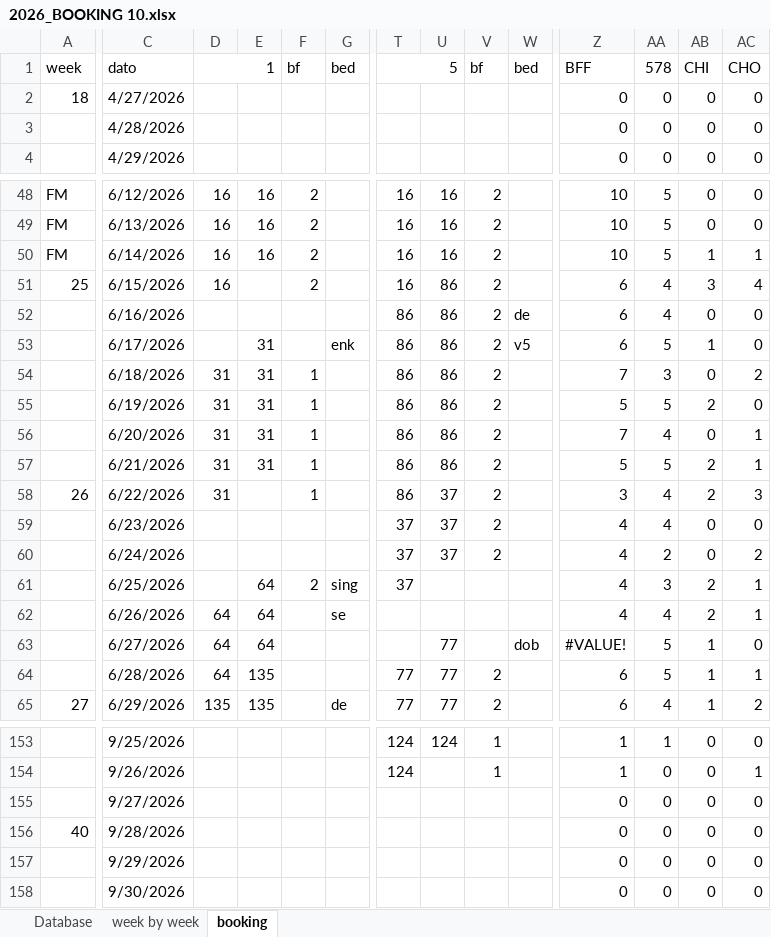
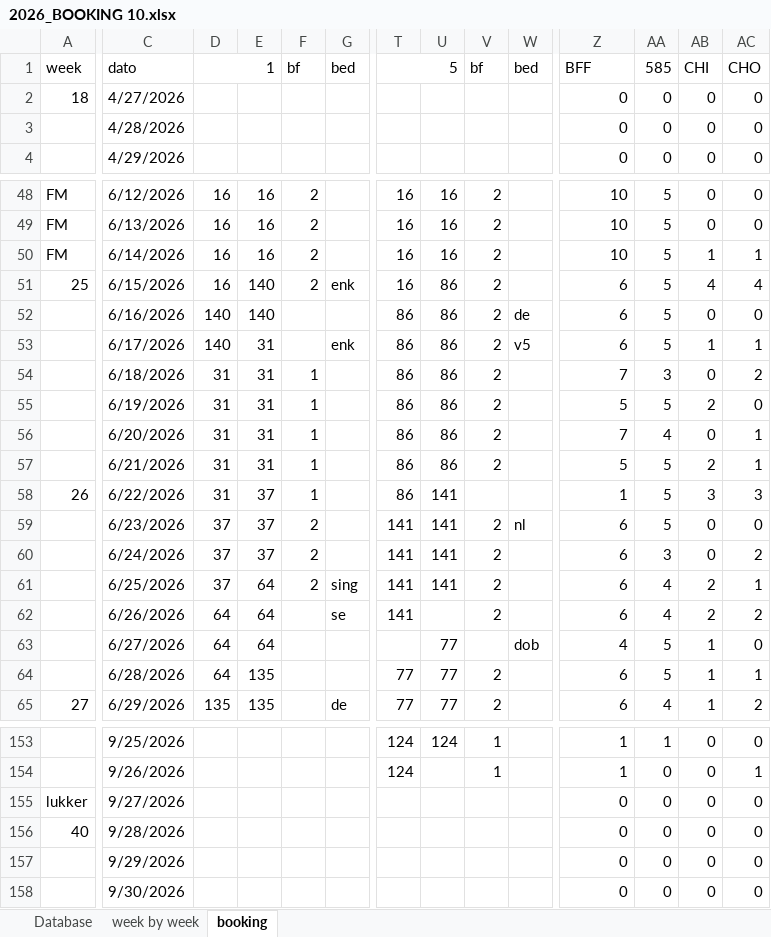
Before and after one commit to Hammerknuden/HK-portal-20, an Excel workbook: data/2026_BOOKING 10.xlsx, sheet booking, drawn as a sheet; only a part is shown, gaps mark what is left out; values as stored, in another font and other column widths than the file's, no cell formats; the diff covers the shown part only; the diff names each change by its address in the sheet, - before the commit and + after, or states it on an @@ line.

Commit message:
excel update

```diff
--- a/data/2026_BOOKING 10.xlsx (sheet booking)
+++ b/data/2026_BOOKING 10.xlsx (sheet booking)
-AA1: 578
+AA1: 585
-E51:E52: (empty)
+E51:E52: 140
-G51: (empty)
+G51: enk
-AA51:AA52: 4
+AA51:AA52: 5
-AB51: 3
+AB51: 4
-D52:D53: (empty)
+D52:D53: 140
-AC53: 0
+AC53: 1
-E58:E60: (empty)
+E58:E60: 37
-U58:U60: 37
+U58:U60: 141
-V58: 2
+V58: (empty)
-Z58: 3
+Z58: 1
-AA58:AA59: 4
+AA58:AA59: 5
-AB58: 2
+AB58: 3
-D59:D61: (empty)
+D59:D61: 37
-F59:F60: (empty)
+F59:F60: 2
-T59:T61: 37
+T59:T61: 141
-W59: (empty)
+W59: nl
-Z59:Z62: 4
+Z59:Z62: 6
-AA60: 2
+AA60: 3
-U61: (empty)
+U61: 141
-V61:V62: (empty)
+V61:V62: 2
-AA61: 3
+AA61: 4
-T62: (empty)
+T62: 141
-AC62: 1
+AC62: 2
-Z63: #VALUE!
+Z63: 4
-A155: (empty)
+A155: lukker
```
Also changed, not shown: 49 edited cells elsewhere in this sheet, cell formats.
